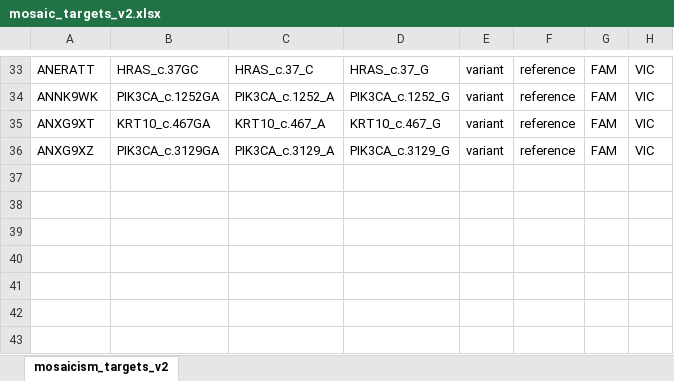
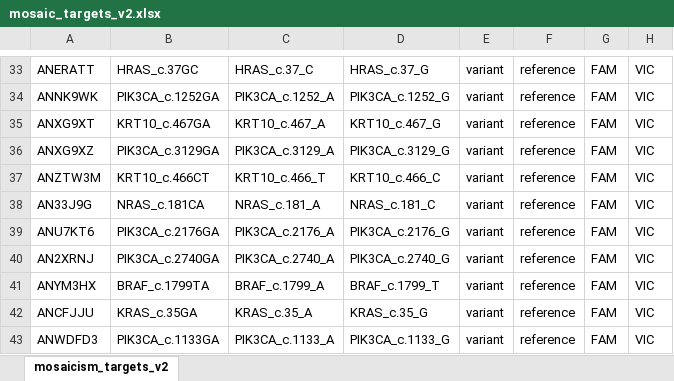
Before and after one commit to joeshaw824/ddpcr_mosaicism, an Excel workbook: resources/mosaic_targets_v2.xlsx, sheet mosaicism_targets_v2, drawn as a sheet; only a part is shown, gaps mark what is left out; values as stored, in another font and other column widths than the file's, no borders; conditional formats not drawn; the diff names each change by its address in the sheet, - before the commit and + after, or states it on an @@ line.

```diff
--- a/resources/mosaic_targets_v2.xlsx (sheet mosaicism_targets_v2)
+++ b/resources/mosaic_targets_v2.xlsx (sheet mosaicism_targets_v2)
+row 37: ANZTW3M | KRT10_c.466CT | KRT10_c.466_T | KRT10_c.466_C | variant | reference | FAM | VIC
+row 38: AN33J9G | NRAS_c.181CA | NRAS_c.181_A | NRAS_c.181_C | variant | reference | FAM | VIC
+row 39: ANU7KT6 | PIK3CA_c.2176GA | PIK3CA_c.2176_A | PIK3CA_c.2176_G | variant | reference | FAM | VIC
+row 40: AN2XRNJ | PIK3CA_c.2740GA | PIK3CA_c.2740_A | PIK3CA_c.2740_G | variant | reference | FAM | VIC
+row 41: ANYM3HX | BRAF_c.1799TA | BRAF_c.1799_A | BRAF_c.1799_T | variant | reference | FAM | VIC
+row 42: ANCFJJU | KRAS_c.35GA | KRAS_c.35_A | KRAS_c.35_G | variant | reference | FAM | VIC
+row 43: ANWDFD3 | PIK3CA_c.1133GA | PIK3CA_c.1133_A | PIK3CA_c.1133_G | variant | reference | FAM | VIC
```
Also changed, not shown: 3 other files.
